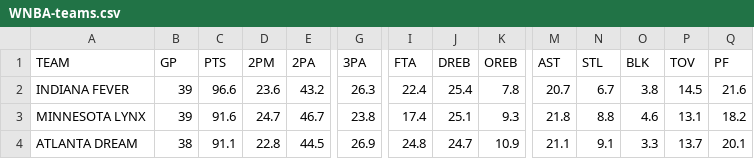
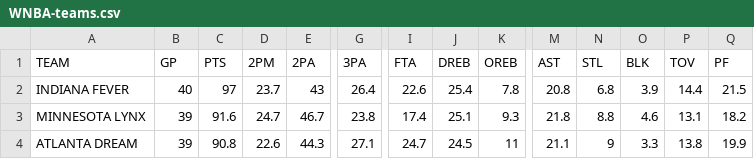
Before and after one commit to filippospol/R-bball-projects, a CSV file: bball-stats/data/WNBA-teams.csv, drawn as a sheet; only a part is shown, gaps mark what is left out; the diff covers the shown part only; the diff names each change by its address in the sheet, - before the commit and + after, or states it on an @@ line.

```diff
--- a/bball-stats/data/WNBA-teams.csv
+++ b/bball-stats/data/WNBA-teams.csv
-B2 (GP): 39
+B2 (GP): 40
-C2 (PTS): 96.6
+C2 (PTS): 97
-D2 (2PM): 23.6
+D2 (2PM): 23.7
-E2 (2PA): 43.2
+E2 (2PA): 43
-G2 (3PA): 26.3
+G2 (3PA): 26.4
-I2 (FTA): 22.4
+I2 (FTA): 22.6
-M2 (AST): 20.7
+M2 (AST): 20.8
-N2 (STL): 6.7
+N2 (STL): 6.8
-O2 (BLK): 3.8
+O2 (BLK): 3.9
-P2 (TOV): 14.5
+P2 (TOV): 14.4
-Q2 (PF): 21.6
+Q2 (PF): 21.5
-B4 (GP): 38
+B4 (GP): 39
-C4 (PTS): 91.1
+C4 (PTS): 90.8
-D4 (2PM): 22.8
+D4 (2PM): 22.6
-E4 (2PA): 44.5
+E4 (2PA): 44.3
-G4 (3PA): 26.9
+G4 (3PA): 27.1
-I4 (FTA): 24.8
+I4 (FTA): 24.7
-J4 (DREB): 24.7
+J4 (DREB): 24.5
-K4 (OREB): 10.9
+K4 (OREB): 11
-N4 (STL): 9.1
+N4 (STL): 9
-P4 (TOV): 13.7
+P4 (TOV): 13.8
-Q4 (PF): 20.1
+Q4 (PF): 19.9
```
Also changed, not shown: 1 added row, 1 removed row and 59 edited cells elsewhere in this file, 1 other file.
